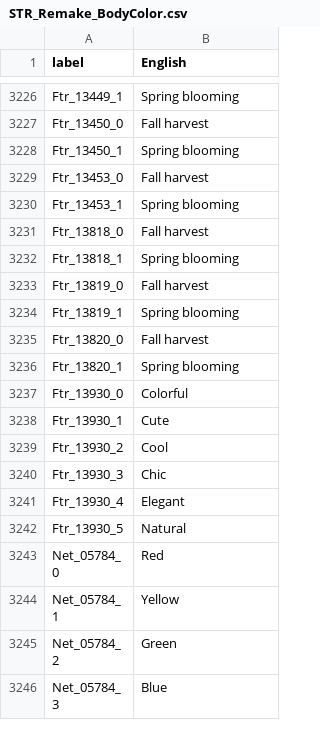
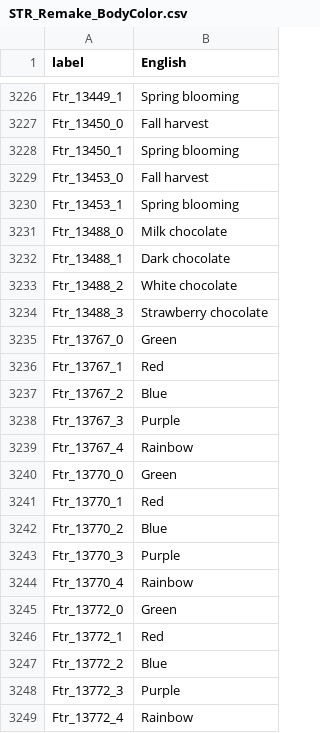
Before and after one commit to alexislours/acnh-strings-usen, a CSV file: Remake/STR_Remake_BodyColor.csv, drawn as a sheet; only a part is shown, gaps mark what is left out; the shorter side is filled out with more unchanged rows; the diff covers the shown part only; the diff names each change by its address in the sheet, - before the commit and + after, or states it on an @@ line.

```diff
--- a/Remake/STR_Remake_BodyColor.csv
+++ b/Remake/STR_Remake_BodyColor.csv
+row 3231: Ftr_13488_0 | Milk chocolate
+row 3232: Ftr_13488_1 | Dark chocolate
+row 3233: Ftr_13488_2 | White chocolate
+row 3234: Ftr_13488_3 | Strawberry chocolate
+row 3235: Ftr_13767_0 | Green
+row 3236: Ftr_13767_1 | Red
+row 3237: Ftr_13767_2 | Blue
+row 3238: Ftr_13767_3 | Purple
+row 3239: Ftr_13767_4 | Rainbow
+row 3240: Ftr_13770_0 | Green
+row 3241: Ftr_13770_1 | Red
+row 3242: Ftr_13770_2 | Blue
+row 3243: Ftr_13770_3 | Purple
+row 3244: Ftr_13770_4 | Rainbow
+row 3245: Ftr_13772_0 | Green
+row 3246: Ftr_13772_1 | Red
+row 3247: Ftr_13772_2 | Blue
+row 3248: Ftr_13772_3 | Purple
+row 3249: Ftr_13772_4 | Rainbow
```
Also changed, not shown: 36 added rows elsewhere in this file, Item/STR_ItemName_00_Ftr.csv, Item/STR_ItemName_80_Etc.csv, 14 other files.
